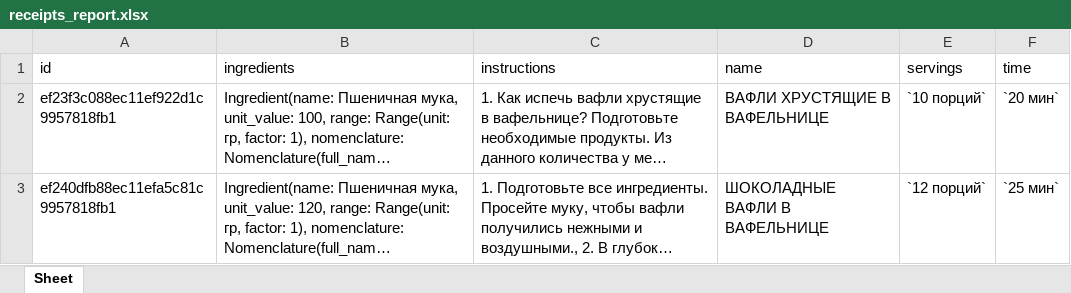
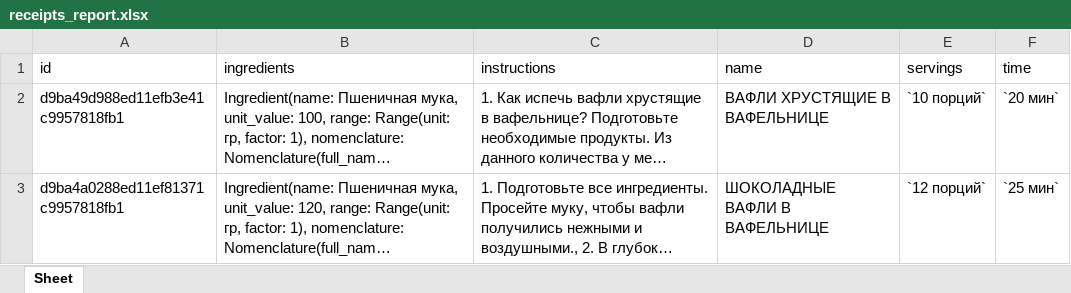
Before and after one commit to rassAV/design_patterns, an Excel workbook: data/reports/receipts_report.xlsx, sheet Sheet, drawn as a sheet; long unchanged cells end in …; values as stored, in another font and other column widths than the file's, no borders; the diff names each change by its address in the sheet, - before the commit and + after, or states it on an @@ line.

```diff
--- a/data/reports/receipts_report.xlsx (sheet Sheet)
+++ b/data/reports/receipts_report.xlsx (sheet Sheet)
-A2 (id): ef23f3c088ec11ef922d1c9957818fb1
+A2 (id): d9ba49d988ed11efb3e41c9957818fb1
-A3 (id): ef240dfb88ec11efa5c81c9957818fb1
+A3 (id): d9ba4a0288ed11ef81371c9957818fb1
```
Also changed, not shown: 7 other files.
